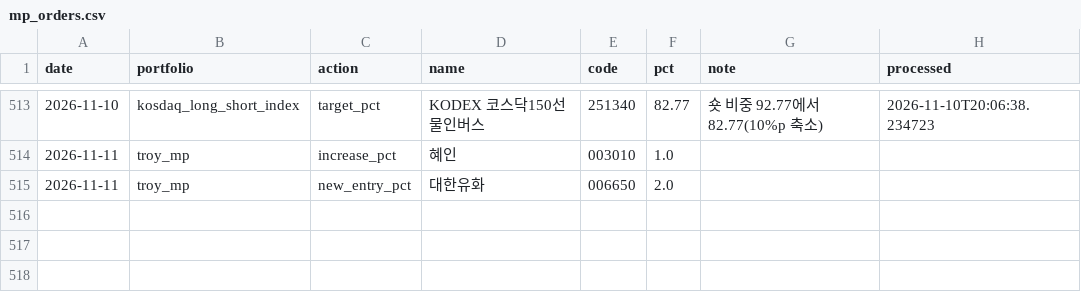
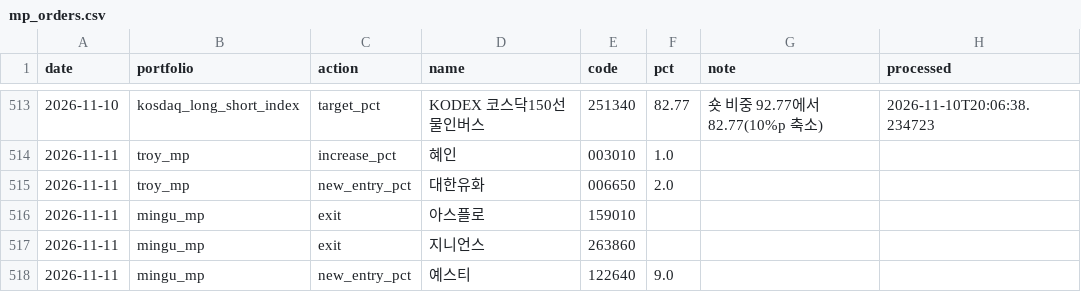
Before and after one commit to joonhakkim/liquidity-dashboard, a CSV file: data/manual/mp_orders.csv, drawn as a sheet; only a part is shown, gaps mark what is left out; the diff names each change by its address in the sheet, - before the commit and + after, or states it on an @@ line.

```diff
--- a/data/manual/mp_orders.csv
+++ b/data/manual/mp_orders.csv
+row 516: 2026-11-11 | mingu_mp | exit | 아스플로 | 159010
+row 517: 2026-11-11 | mingu_mp | exit | 지니언스 | 263860
+row 518: 2026-11-11 | mingu_mp | new_entry_pct | 예스티 | 122640 | 9.0
```
